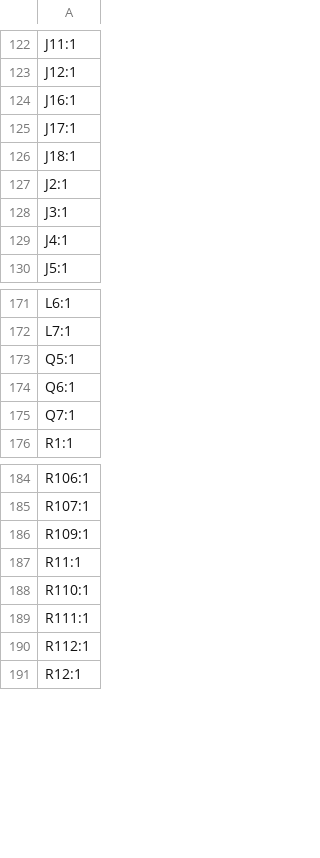
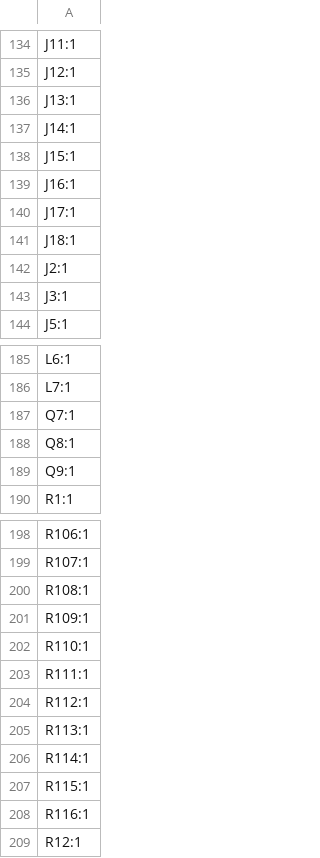
Before and after one commit to icl-rocketry/Ricardo-Stark, a CSV file: Hardware/production/designators.csv, drawn as a sheet; only a part is shown, gaps mark what is left out; the diff covers the shown part only.

```diff
--- a/Hardware/production/designators.csv
+++ b/Hardware/production/designators.csv
@@ -123,2 +135,5 @@ J11:1
 J12:1
+J13:1
+J14:1
+J15:1
 J16:1
@@ -128,3 +143,2 @@ J2:1
 J3:1
-J4:1
 J5:1
@@ -172,5 +186,5 @@ L6:1
 L7:1
-Q5:1
-Q6:1
 Q7:1
+Q8:1
+Q9:1
 R1:1
@@ -185,4 +199,4 @@ R106:1
 R107:1
+R108:1
 R109:1
-R11:1
 R110:1
@@ -190,2 +204,6 @@ R111:1
 R112:1
+R113:1
+R114:1
+R115:1
+R116:1
 R12:1
```
Also changed, not shown: 14 added rows and 4 removed rows elsewhere in this file, Hardware/production/bom.csv, Hardware/production/positions.csv, 25 other files.
